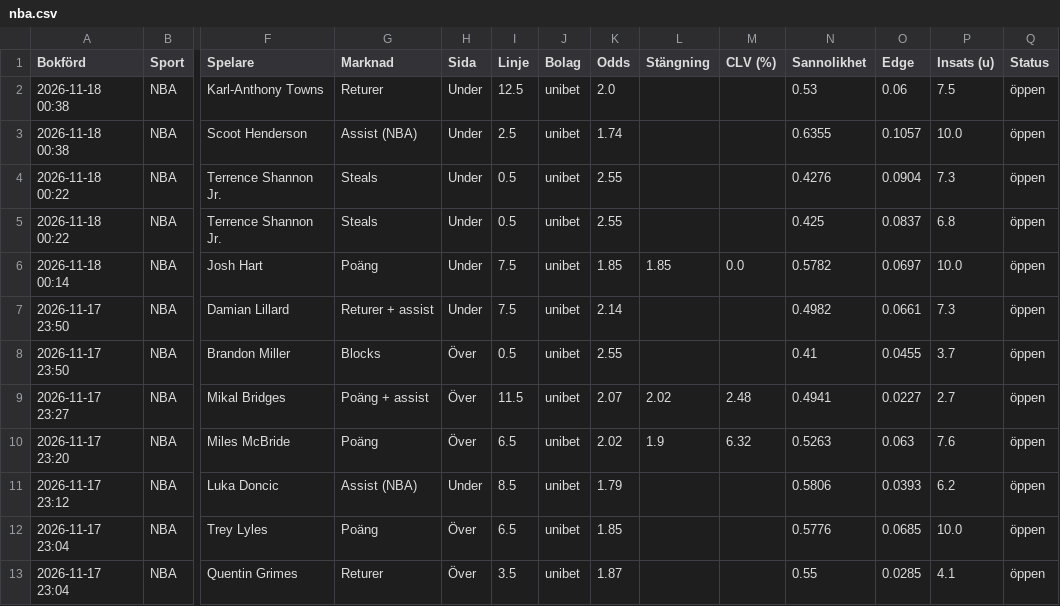
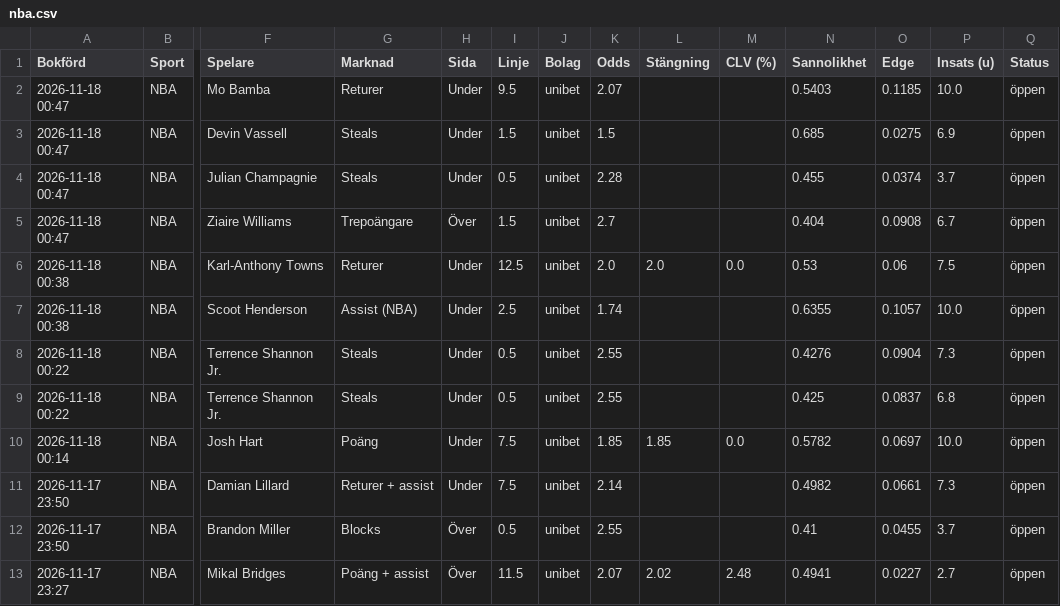
Before and after one commit to FatFockFrank888/propsbot, a CSV file: site/csv/nba.csv, drawn as a sheet; only a part is shown, gaps mark what is left out; the shorter side is filled out with more unchanged rows; addresses are those after the commit; rows hold the shown columns only; the diff names each change by its address in the sheet, - before the commit and + after, or states it on an @@ line.

```diff
--- a/site/csv/nba.csv
+++ b/site/csv/nba.csv
+row 2: 2026-11-18 00:47 | NBA | Mo Bamba | Returer | Under | 9.5 | unibet | 2.07 |  |  | 0.5403 | 0.1185 | 10.0 | öppen
+row 3: 2026-11-18 00:47 | NBA | Devin Vassell | Steals | Under | 1.5 | unibet | 1.5 |  |  | 0.685 | 0.0275 | 6.9 | öppen
+row 4: 2026-11-18 00:47 | NBA | Julian Champagnie | Steals | Under | 0.5 | unibet | 2.28 |  |  | 0.455 | 0.0374 | 3.7 | öppen
+row 5: 2026-11-18 00:47 | NBA | Ziaire Williams | Trepoängare | Över | 1.5 | unibet | 2.7 |  |  | 0.404 | 0.0908 | 6.7 | öppen
-L6 (Stängning): (empty)
+L6 (Stängning): 2.0
-M6 (CLV (%)): (empty)
+M6 (CLV (%)): 0.0
```
Also changed, not shown: site/csv/alla_spel.csv, site/csv/parlays.csv, 25 other files.
